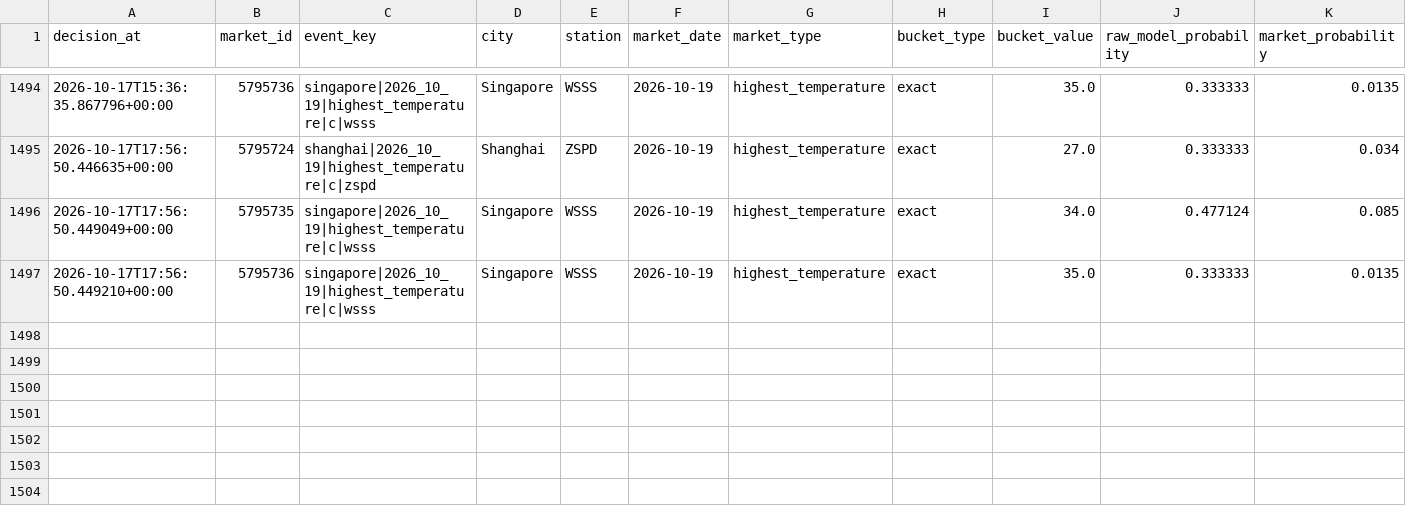
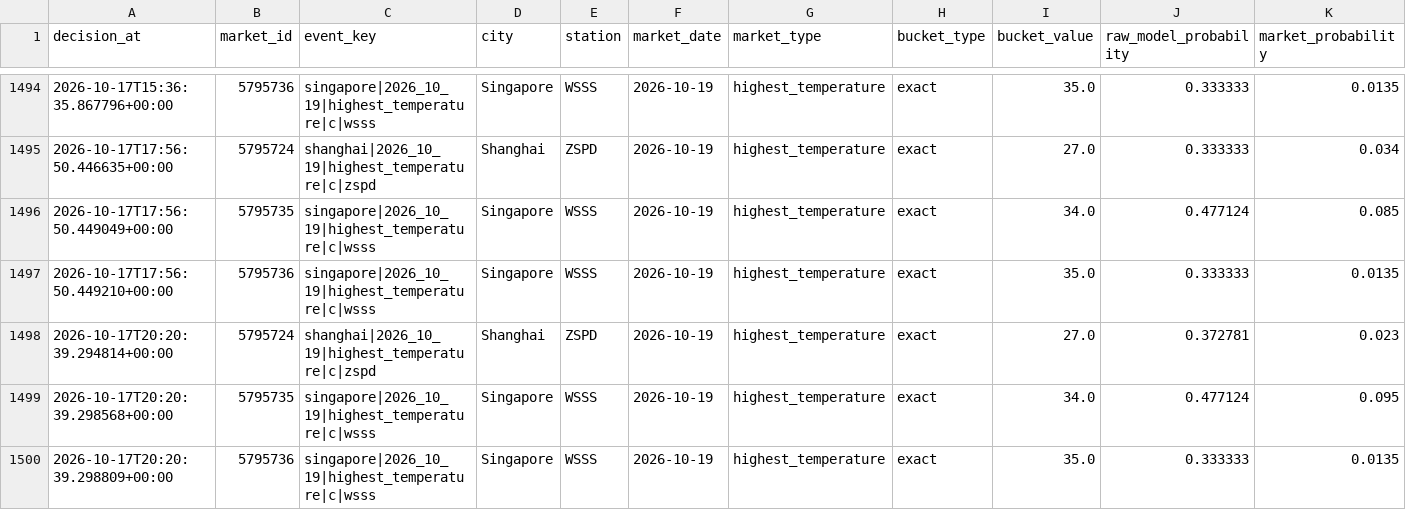
Before and after one commit to nelgibson836-png/PolymarketWeatherEdgeLab, a CSV file: data/edge/validation/v18_shadow_decisions.csv, drawn as a sheet; only a part is shown, gaps mark what is left out; rows hold the shown columns only; the diff names each change by its address in the sheet, - before the commit and + after, or states it on an @@ line.

```diff
--- a/data/edge/validation/v18_shadow_decisions.csv
+++ b/data/edge/validation/v18_shadow_decisions.csv
+row 1498: 2026-10-17T20:20:39.294814+00:00 | 5795724 | shanghai|2026_10_19|highest_temperature|c|zspd | Shanghai | ZSPD | 2026-10-19 | highest_temperature | exact | 27.0 | 0.372781 | 0.023
+row 1499: 2026-10-17T20:20:39.298568+00:00 | 5795735 | singapore|2026_10_19|highest_temperature|c|wsss | Singapore | WSSS | 2026-10-19 | highest_temperature | exact | 34.0 | 0.477124 | 0.095
+row 1500: 2026-10-17T20:20:39.298809+00:00 | 5795736 | singapore|2026_10_19|highest_temperature|c|wsss | Singapore | WSSS | 2026-10-19 | highest_temperature | exact | 35.0 | 0.333333 | 0.0135
```
Also changed, not shown: 22 other files.
